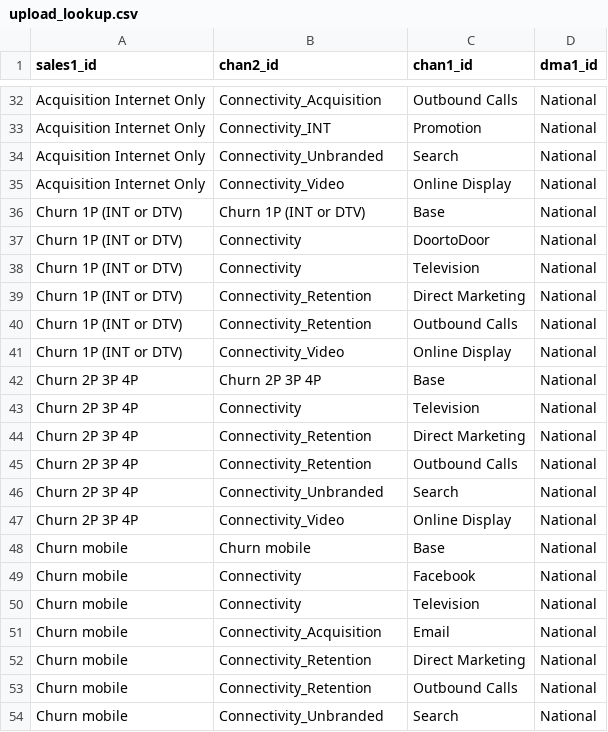
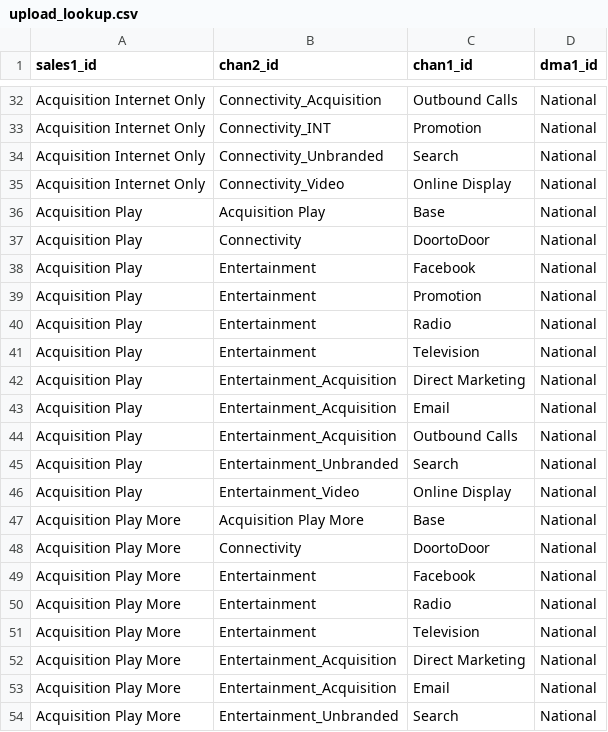
Before and after one commit to truesightconsulting/telenet, a CSV file: admin/opt/admin/upload_lookup.csv, drawn as a sheet; only a part is shown, gaps mark what is left out; the shorter side is filled out with more unchanged rows; the diff covers the shown part only; the diff names each change by its address in the sheet, - before the commit and + after, or states it on an @@ line.

```diff
--- a/admin/opt/admin/upload_lookup.csv
+++ b/admin/opt/admin/upload_lookup.csv
+row 36: Acquisition Play | Acquisition Play | Base | National
+row 37: Acquisition Play | Connectivity | DoortoDoor | National
+row 38: Acquisition Play | Entertainment | Facebook | National
+row 39: Acquisition Play | Entertainment | Promotion | National
+row 40: Acquisition Play | Entertainment | Radio | National
+row 41: Acquisition Play | Entertainment | Television | National
+row 42: Acquisition Play | Entertainment_Acquisition | Direct Marketing | National
+row 43: Acquisition Play | Entertainment_Acquisition | Email | National
+row 44: Acquisition Play | Entertainment_Acquisition | Outbound Calls | National
+row 45: Acquisition Play | Entertainment_Unbranded | Search | National
+row 46: Acquisition Play | Entertainment_Video | Online Display | National
+row 47: Acquisition Play More | Acquisition Play More | Base | National
+row 48: Acquisition Play More | Connectivity | DoortoDoor | National
+row 49: Acquisition Play More | Entertainment | Facebook | National
+row 50: Acquisition Play More | Entertainment | Radio | National
+row 51: Acquisition Play More | Entertainment | Television | National
+row 52: Acquisition Play More | Entertainment_Acquisition | Direct Marketing | National
+row 53: Acquisition Play More | Entertainment_Acquisition | Email | National
+row 54: Acquisition Play More | Entertainment_Unbranded | Search | National
```
Also changed, not shown: 26 added rows elsewhere in this file, admin/opt/admin/adm_clv.csv, admin/opt/admin/adm_curve.csv, 5 other files.
